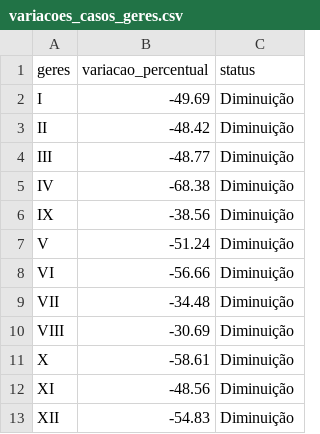
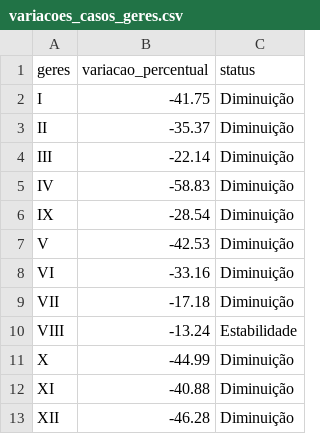
Before and after one commit to edneide/covid-19_Pernambuco, a CSV file: variacoes_casos_geres.csv, drawn as a sheet.

```diff
--- a/variacoes_casos_geres.csv
+++ b/variacoes_casos_geres.csv
@@ -1,13 +1,13 @@
 "geres","variacao_percentual","status"
-"I",-49.69,"Diminuição"
-"II",-48.42,"Diminuição"
-"III",-48.77,"Diminuição"
-"IV",-68.38,"Diminuição"
-"IX",-38.56,"Diminuição"
-"V",-51.24,"Diminuição"
-"VI",-56.66,"Diminuição"
-"VII",-34.48,"Diminuição"
-"VIII",-30.69,"Diminuição"
-"X",-58.61,"Diminuição"
-"XI",-48.56,"Diminuição"
-"XII",-54.83,"Diminuição"
+"I",-41.75,"Diminuição"
+"II",-35.37,"Diminuição"
+"III",-22.14,"Diminuição"
+"IV",-58.83,"Diminuição"
+"IX",-28.54,"Diminuição"
+"V",-42.53,"Diminuição"
+"VI",-33.16,"Diminuição"
+"VII",-17.18,"Diminuição"
+"VIII",-13.24,"Estabilidade"
+"X",-44.99,"Diminuição"
+"XI",-40.88,"Diminuição"
+"XII",-46.28,"Diminuição"
```
Also changed, not shown: geres_media_movel.csv, macros_media_movel.csv, 1 other file.
